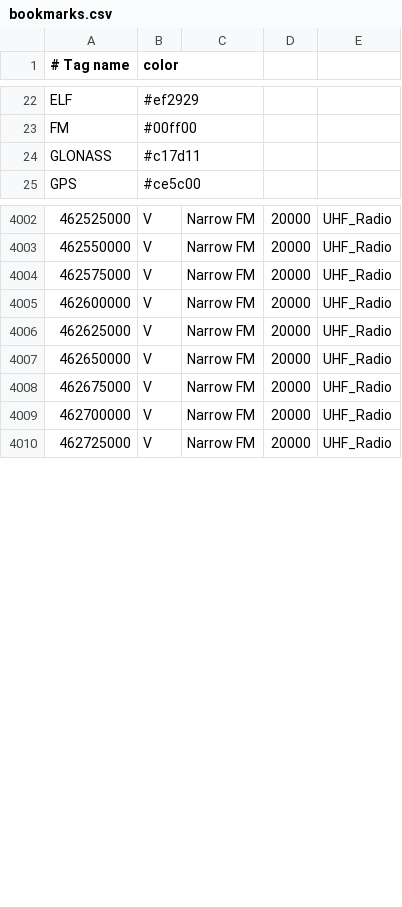
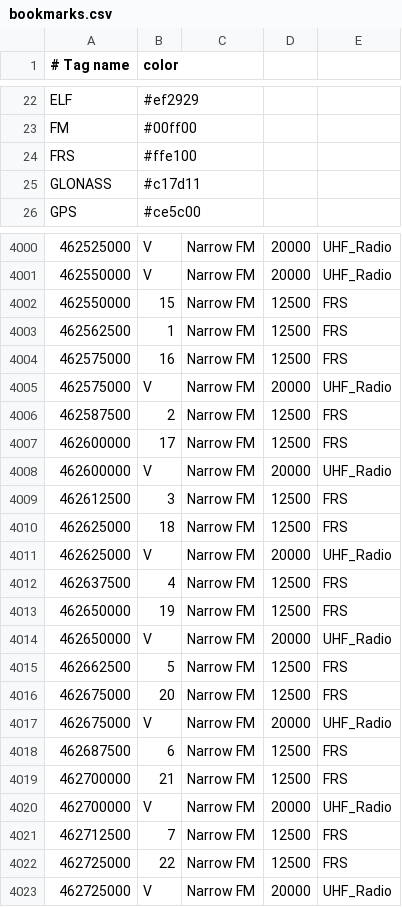
Before and after one commit to mkhuthir/repo_GNU_Radio, a CSV file: gqrx/bookmarks.csv, drawn as a sheet; only a part is shown, gaps mark what is left out; the diff covers the shown part only; the diff names each change by its address in the sheet, - before the commit and + after, or states it on an @@ line.

```diff
--- a/gqrx/bookmarks.csv
+++ b/gqrx/bookmarks.csv
+row 24: FRS | #ffe100
+row 4002: 462550000 | 15 | Narrow FM | 12500 | FRS
+row 4003: 462562500 | 1 | Narrow FM | 12500 | FRS
+row 4004: 462575000 | 16 | Narrow FM | 12500 | FRS
+row 4006: 462587500 | 2 | Narrow FM | 12500 | FRS
+row 4007: 462600000 | 17 | Narrow FM | 12500 | FRS
+row 4009: 462612500 | 3 | Narrow FM | 12500 | FRS
+row 4010: 462625000 | 18 | Narrow FM | 12500 | FRS
+row 4012: 462637500 | 4 | Narrow FM | 12500 | FRS
+row 4013: 462650000 | 19 | Narrow FM | 12500 | FRS
+row 4015: 462662500 | 5 | Narrow FM | 12500 | FRS
+row 4016: 462675000 | 20 | Narrow FM | 12500 | FRS
+row 4018: 462687500 | 6 | Narrow FM | 12500 | FRS
+row 4019: 462700000 | 21 | Narrow FM | 12500 | FRS
+row 4021: 462712500 | 7 | Narrow FM | 12500 | FRS
+row 4022: 462725000 | 22 | Narrow FM | 12500 | FRS
```
Also changed, not shown: 7 added rows and 3 removed rows elsewhere in this file, gqrx/bandplan.csv.
